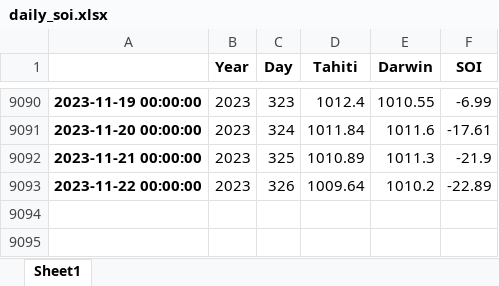
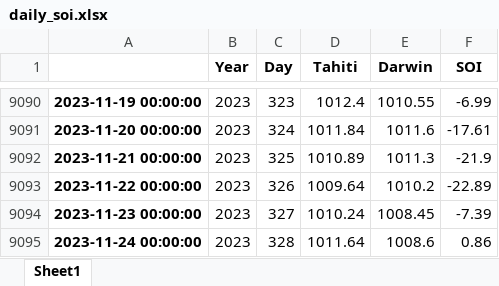
Before and after one commit to nram812/cpp, an Excel workbook: indices/data/daily_soi.xlsx, sheet Sheet1, drawn as a sheet; only a part is shown, gaps mark what is left out; values as stored, in another font and other column widths than the file's, no borders; the diff names each change by its address in the sheet, - before the commit and + after, or states it on an @@ line.

```diff
--- a/indices/data/daily_soi.xlsx (sheet Sheet1)
+++ b/indices/data/daily_soi.xlsx (sheet Sheet1)
+row 9094: 2023-11-23 00:00:00 | 2023 | 327 | 1010.24 | 1008.45 | -7.39
+row 9095: 2023-11-24 00:00:00 | 2023 | 328 | 1011.64 | 1008.6 | 0.86
```
Also changed, not shown: indices/data/monthly_nino_index.xlsx, 3 other files.
